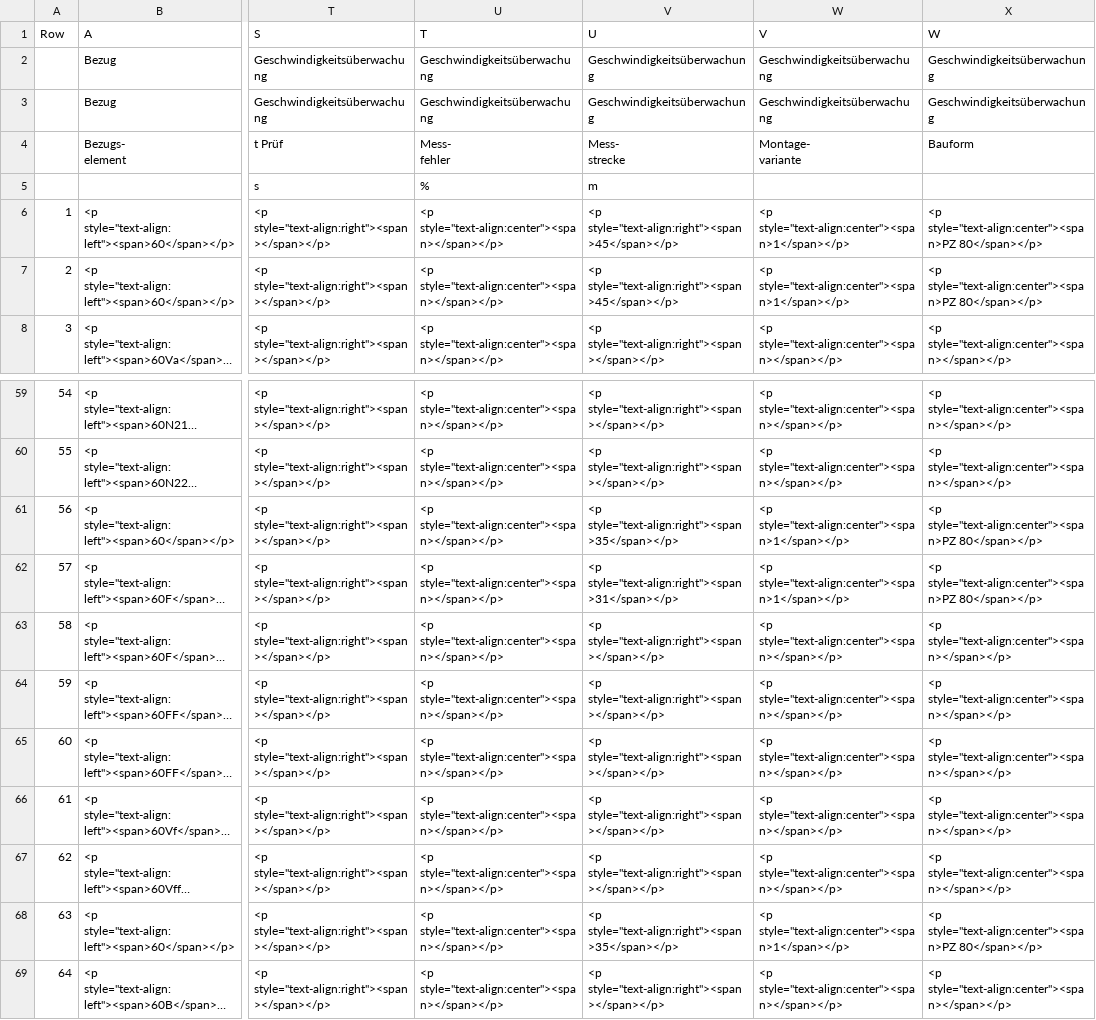
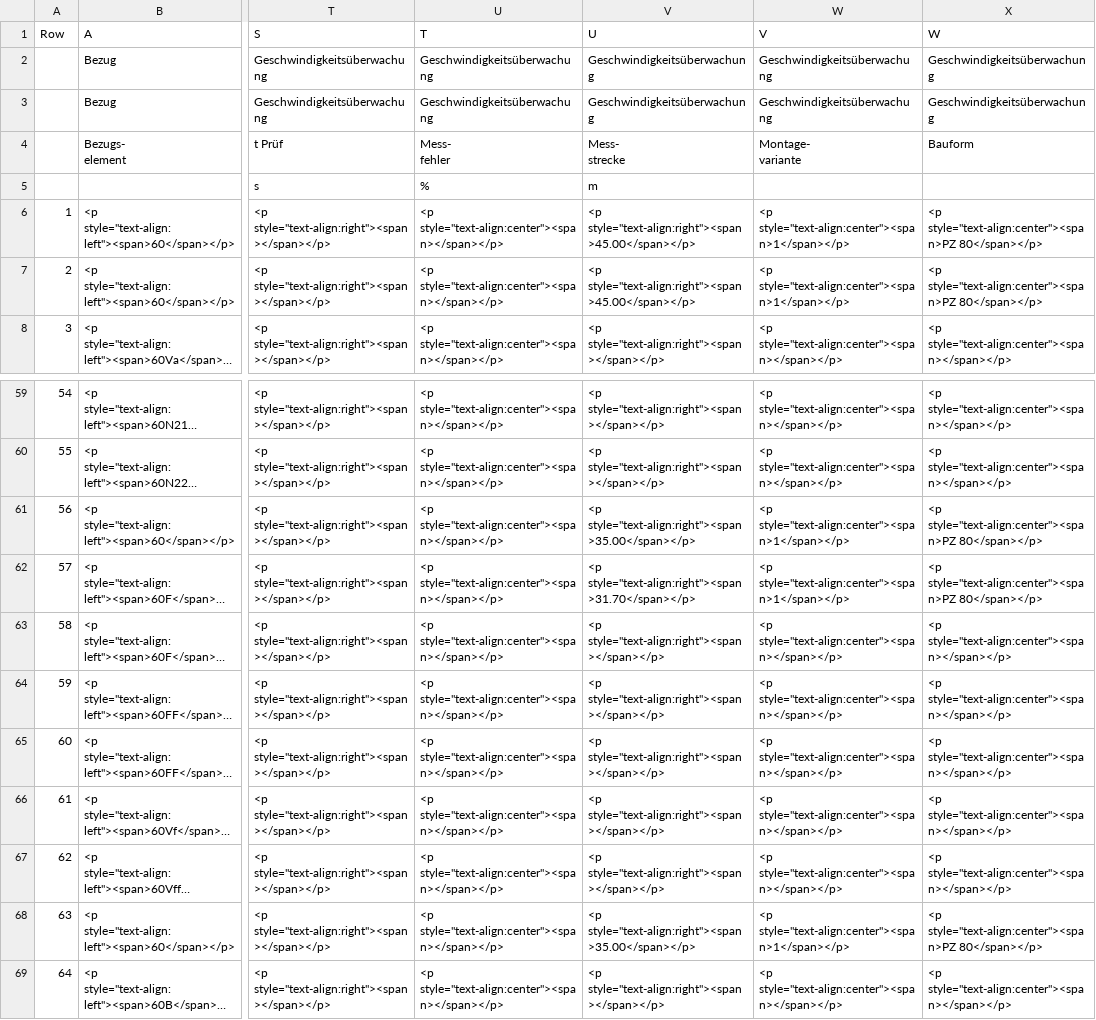
Before and after one commit to SuB-PlanPro/set, a CSV file: java/bundles/org.eclipse.set.swtbot/test_res/table_reference/pphn/sskp_reference.csv, drawn as a sheet; only a part is shown, gaps mark what is left out; long unchanged cells end in …; the diff names each change by its address in the sheet, - before the commit and + after, or states it on an @@ line.

Commit message:
Sskp Column U: return value with 2 decimal places (#2003)
* Sskp Column U: return value with 2 decimal places

* Update table reference

---------

Co-authored-by: Marius Heine <m.heine@geprog.com>
Co-authored-by: eclipse-set-bot <set-bot@eclipse.org>

```diff
--- a/java/bundles/org.eclipse.set.swtbot/test_res/table_reference/pphn/sskp_reference.csv
+++ b/java/bundles/org.eclipse.set.swtbot/test_res/table_reference/pphn/sskp_reference.csv
-V6:V7 (U): <p style="text-align:right"><span>45</span></p>
+V6:V7 (U): <p style="text-align:right"><span>45.00</span></p>
-V61 (U): <p style="text-align:right"><span>35</span></p>
+V61 (U): <p style="text-align:right"><span>35.00</span></p>
-V62 (U): <p style="text-align:right"><span>31</span></p>
+V62 (U): <p style="text-align:right"><span>31.70</span></p>
-V68 (U): <p style="text-align:right"><span>35</span></p>
+V68 (U): <p style="text-align:right"><span>35.00</span></p>
```
Also changed, not shown: 1 other file.
